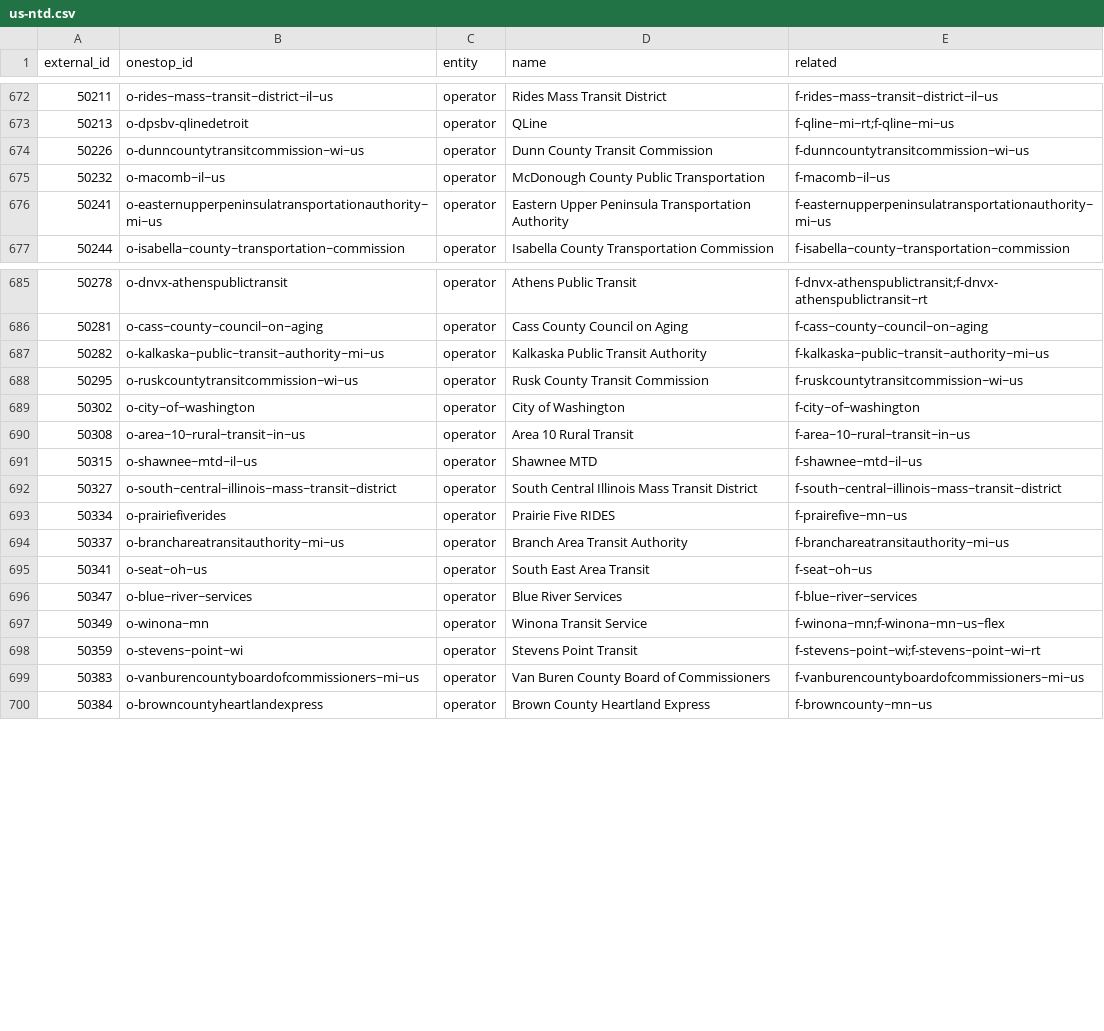
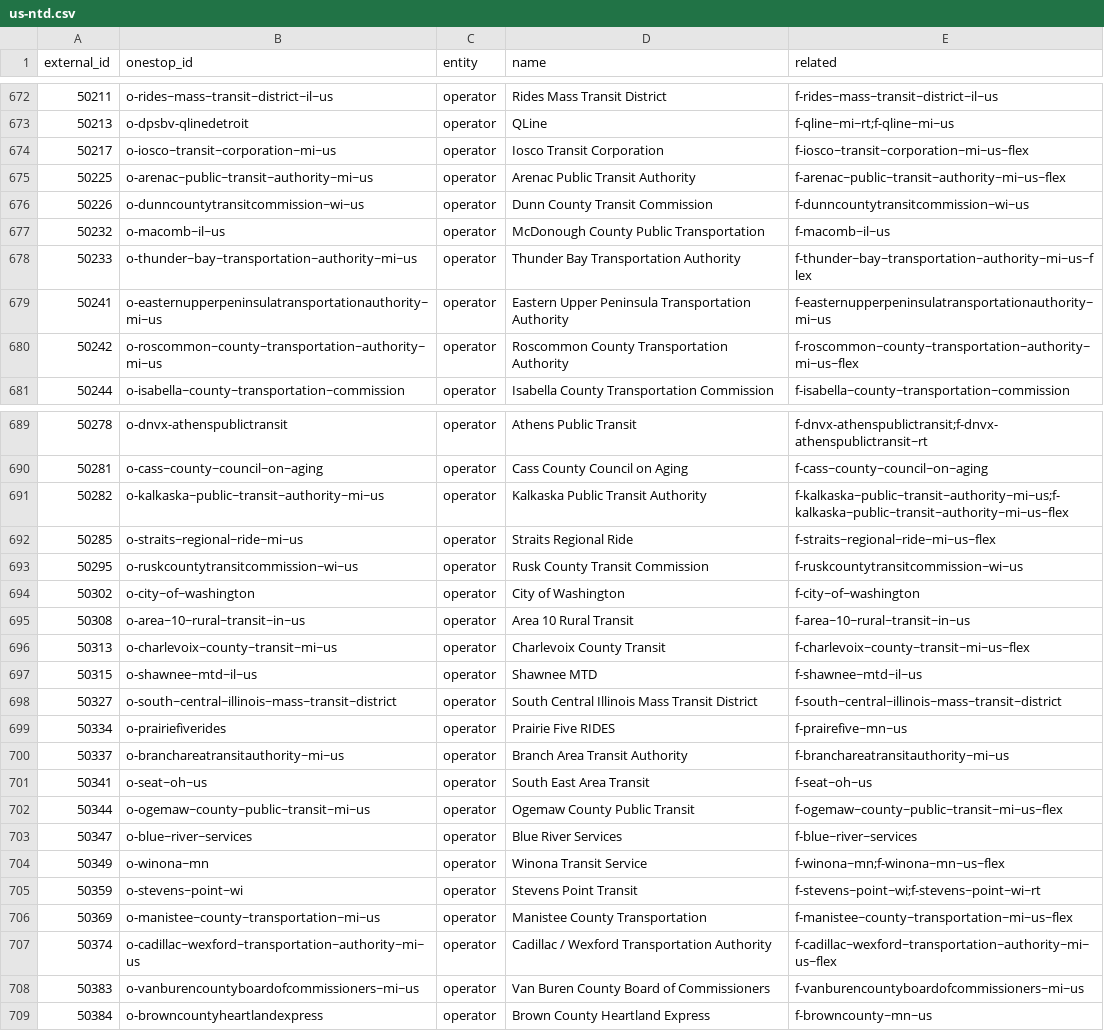
Before and after one commit to transitland/transitland-atlas, a CSV file: crosswalks/us-ntd.csv, drawn as a sheet; only a part is shown, gaps mark what is left out; the diff covers the shown part only.

```diff
--- a/crosswalks/us-ntd.csv
+++ b/crosswalks/us-ntd.csv
@@ -673,5 +673,9 @@ external_id,onestop_id,entity,name,related
 50213,o-dpsbv-qlinedetroit,operator,QLine,f-qline~mi~rt;f-qline~mi~us
+50217,o-iosco~transit~corporation~mi~us,operator,Iosco Transit Corporation,f-iosco~transit~corporation~mi~us~flex
+50225,o-arenac~public~transit~authority~mi~us,operator,Arenac Public Transit Authority,f-arenac~public~transit~authority~mi~us~flex
 50226,o-dunncountytransitcommission~wi~us,operator,Dunn County Transit Commission,f-dunncountytransitcommission~wi~us
 50232,o-macomb~il~us,operator,McDonough County Public Transportation,f-macomb~il~us
+50233,o-thunder~bay~transportation~authority~mi~us,operator,Thunder Bay Transportation Authority,f-thunder~bay~transportation~authority~mi~us~flex
 50241,o-easternupperpeninsulatransportationauthority~mi~us,operator,Eastern Upper Peninsula Transportation Authority,f-easternupperpeninsulatransportationauthority~mi~us
+50242,o-roscommon~county~transportation~authority~mi~us,operator,Roscommon County Transportation Authority,f-roscommon~county~transportation~authority~mi~us~flex
 50244,o-isabella~county~transportation~commission,operator,Isabella County Transportation Commission,f-isabella~county~transportation~commission
@@ -686,3 +690,4 @@ external_id,onestop_id,entity,name,related
 50281,o-cass~county~council~on~aging,operator,Cass County Council on Aging,f-cass~county~council~on~aging
-50282,o-kalkaska~public~transit~authority~mi~us,operator,Kalkaska Public Transit Authority,f-kalkaska~public~transit~authority~mi~us
+50282,o-kalkaska~public~transit~authority~mi~us,operator,Kalkaska Public Transit Authority,f-kalkaska~public~transit~authority~mi~us;f-kalkaska~public~transit~authority~mi~us~flex
+50285,o-straits~regional~ride~mi~us,operator,Straits Regional Ride,f-straits~regional~ride~mi~us~flex
 50295,o-ruskcountytransitcommission~wi~us,operator,Rusk County Transit Commission,f-ruskcountytransitcommission~wi~us
@@ -690,2 +695,3 @@ external_id,onestop_id,entity,name,related
 50308,o-area~10~rural~transit~in~us,operator,Area 10 Rural Transit,f-area~10~rural~transit~in~us
+50313,o-charlevoix~county~transit~mi~us,operator,Charlevoix County Transit,f-charlevoix~county~transit~mi~us~flex
 50315,o-shawnee~mtd~il~us,operator,Shawnee MTD,f-shawnee~mtd~il~us
@@ -695,2 +701,3 @@ external_id,onestop_id,entity,name,related
 50341,o-seat~oh~us,operator,South East Area Transit,f-seat~oh~us
+50344,o-ogemaw~county~public~transit~mi~us,operator,Ogemaw County Public Transit,f-ogemaw~county~public~transit~mi~us~flex
 50347,o-blue~river~services,operator,Blue River Services,f-blue~river~services
@@ -698,2 +705,4 @@ external_id,onestop_id,entity,name,related
 50359,o-stevens~point~wi,operator,Stevens Point Transit,f-stevens~point~wi;f-stevens~point~wi~rt
+50369,o-manistee~county~transportation~mi~us,operator,Manistee County Transportation,f-manistee~county~transportation~mi~us~flex
+50374,o-cadillac~wexford~transportation~authority~mi~us,operator,Cadillac / Wexford Transportation Authority,f-cadillac~wexford~transportation~authority~mi~us~flex
 50383,o-vanburencountyboardofcommissioners~mi~us,operator,Van Buren County Board of Commissioners,f-vanburencountyboardofcommissioners~mi~us
```
Also changed, not shown: 4 added rows and 1 edited cell elsewhere in this file.
